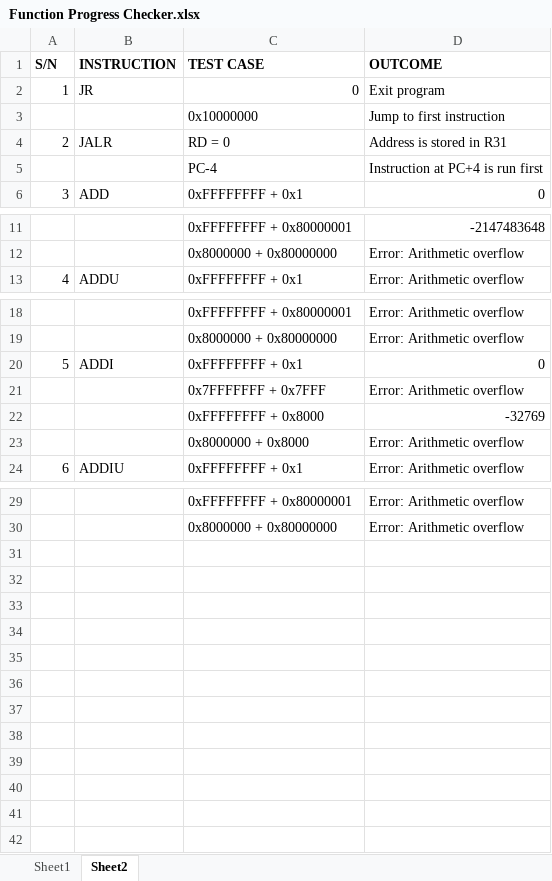
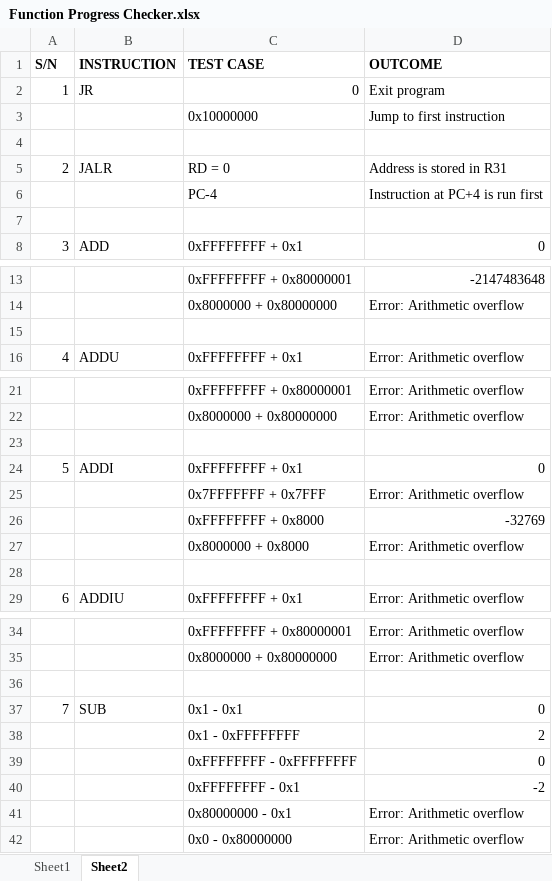
Before and after one commit to marcus-neo/mjnwlc, an Excel workbook: Function Progress Checker.xlsx, sheet Sheet2, drawn as a sheet; only a part is shown, gaps mark what is left out; values as stored, in another font and other column widths than the file's, no borders; the diff names each change by its address in the sheet, - before the commit and + after, or states it on an @@ line.

```diff
--- a/Function Progress Checker.xlsx (sheet Sheet2)
+++ b/Function Progress Checker.xlsx (sheet Sheet2)
+row 4: (empty)
+row 7: (empty)
+row 15: (empty)
+row 23: (empty)
+row 28: (empty)
+row 36: (empty)
+row 37: 7 | SUB | 0x1 - 0x1 | 0
+row 38:  |  | 0x1 - 0xFFFFFFFF | 2
+row 39:  |  | 0xFFFFFFFF - 0xFFFFFFFF | 0
+row 40:  |  | 0xFFFFFFFF - 0x1 | -2
+row 41:  |  | 0x80000000 - 0x1 | Error: Arithmetic overflow
+row 42:  |  | 0x0 - 0x80000000 | Error: Arithmetic overflow
```
Also changed, not shown: 1 other file.
